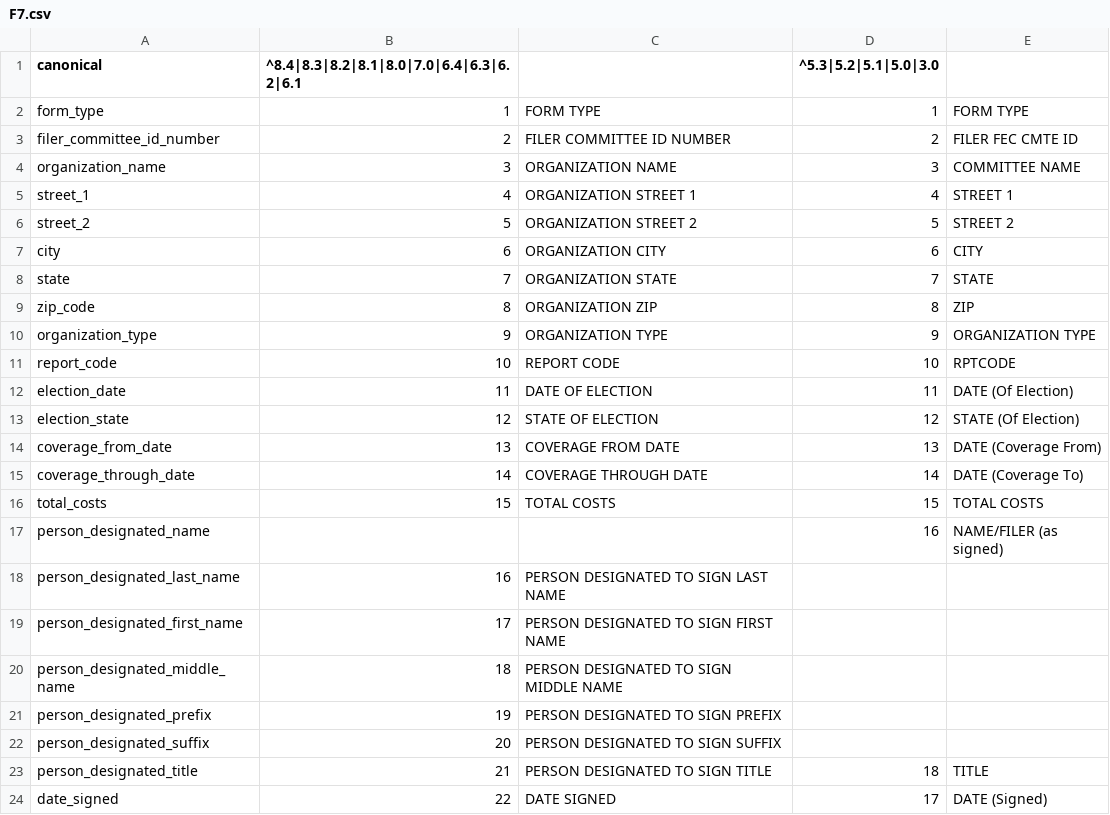
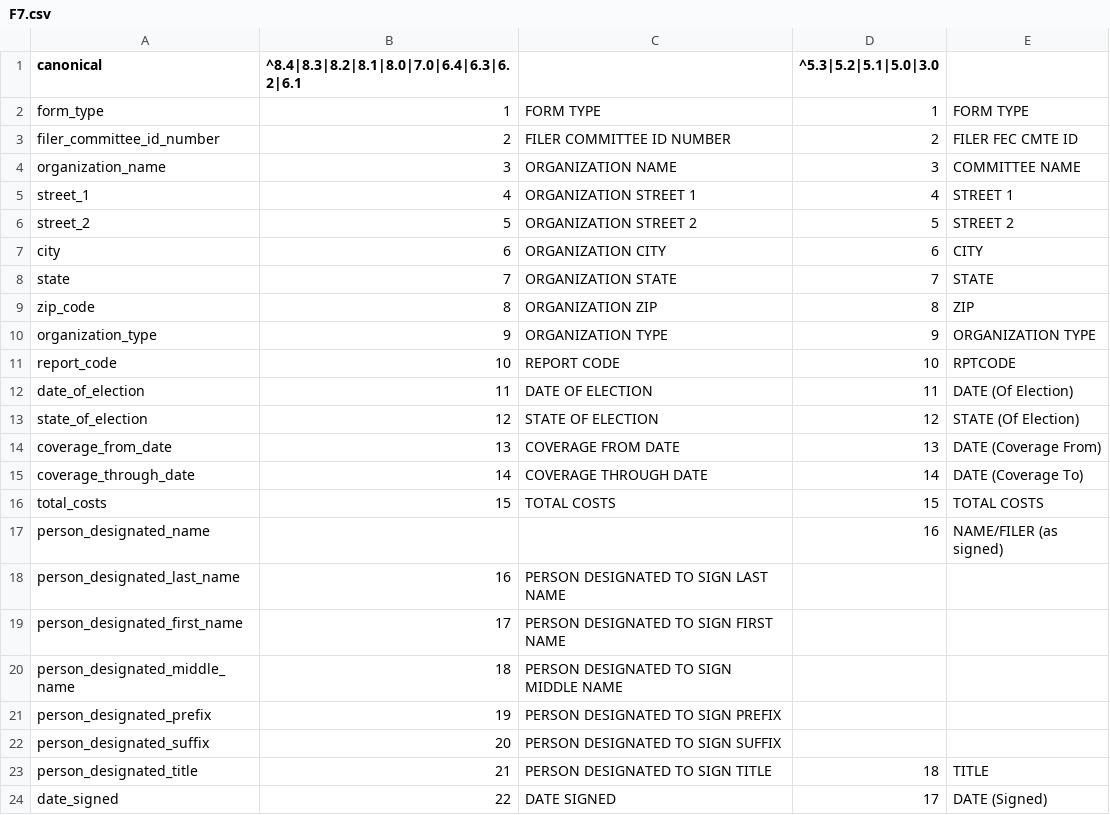
Before and after one commit to dwillis/fech-sources, a CSV file: F7.csv, drawn as a sheet.

Commit message:
Normalize date_of_election and state_of_election
In some files there is both an
election_state and a
state_of_election. IDK what the difference is,
but I wanted to keep them separate.
But still, we can unify the names
so they are consistent with the
came of the source column
(eg DATE OF ELECTION)

```diff
--- a/F7.csv
+++ b/F7.csv
@@ -11,4 +11,4 @@ organization_type,9,ORGANIZATION TYPE,9,ORGANIZATION TYPE
 report_code,10,REPORT CODE,10,RPTCODE
-election_date,11,DATE OF ELECTION,11,DATE (Of Election)
-election_state,12,STATE OF ELECTION,12,STATE (Of Election)
+date_of_election,11,DATE OF ELECTION,11,DATE (Of Election)
+state_of_election,12,STATE OF ELECTION,12,STATE (Of Election)
 coverage_from_date,13,COVERAGE FROM DATE,13,DATE (Coverage From)
```
Also changed, not shown: F3.csv, F5.csv.
